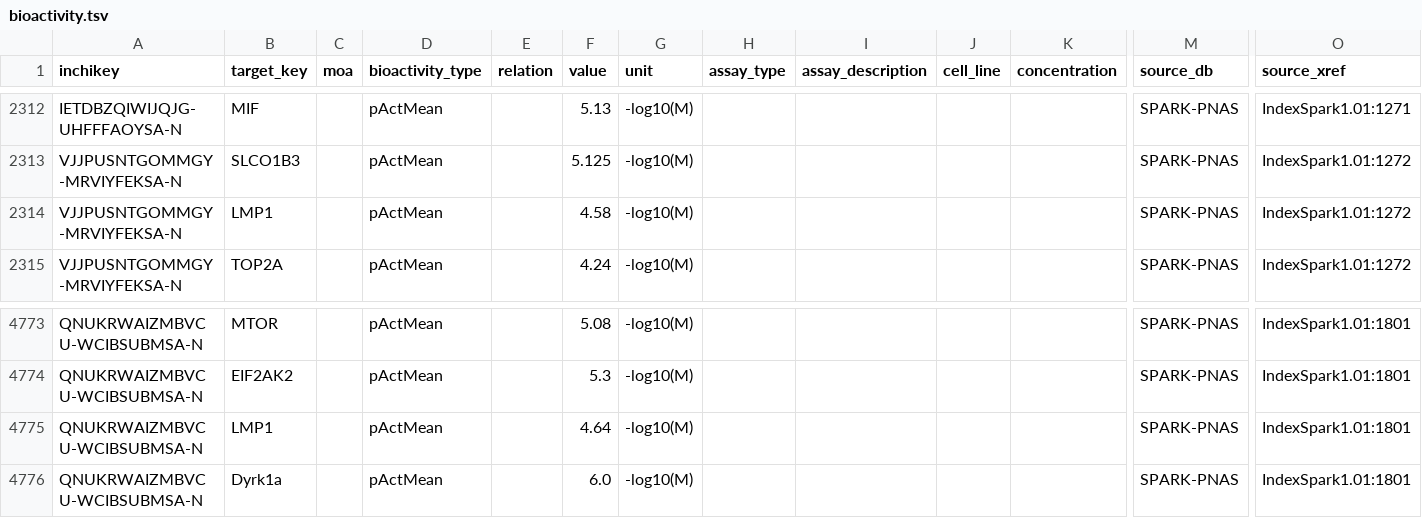
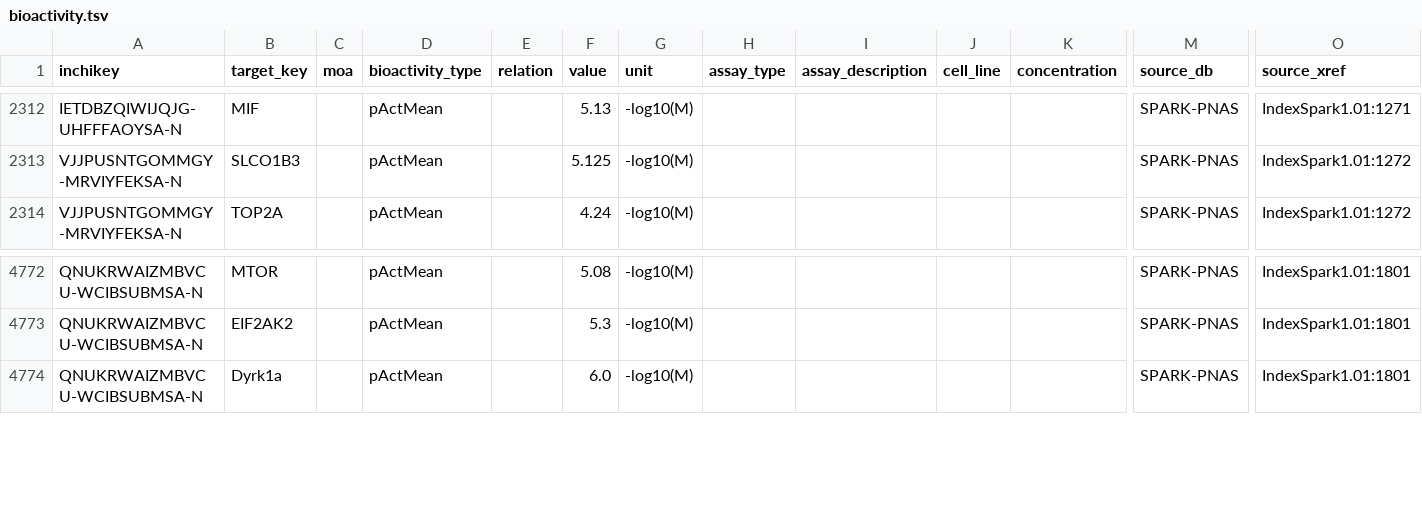
Before and after one commit to SCHMM-MelMar/Summer-School-2026, a TSV file: dataset/bioactivity.tsv, drawn as a sheet; only a part is shown, gaps mark what is left out; rows hold the shown columns only; the diff names each change by its address in the sheet, - before the commit and + after, or states it on an @@ line.

Commit message:
new clean data

```diff
--- a/dataset/bioactivity.tsv
+++ b/dataset/bioactivity.tsv
-row 2314: VJJPUSNTGOMMGY-MRVIYFEKSA-N | LMP1 |  | pActMean |  | 4.58 | -log10(M) |  |  |  |  | SPARK-PNAS | IndexSpark1.01:1272
-row 4775: QNUKRWAIZMBVCU-WCIBSUBMSA-N | LMP1 |  | pActMean |  | 4.64 | -log10(M) |  |  |  |  | SPARK-PNAS | IndexSpark1.01:1801
```
Also changed, not shown: dataset/target.tsv, dataset/uniprot.tsv.
